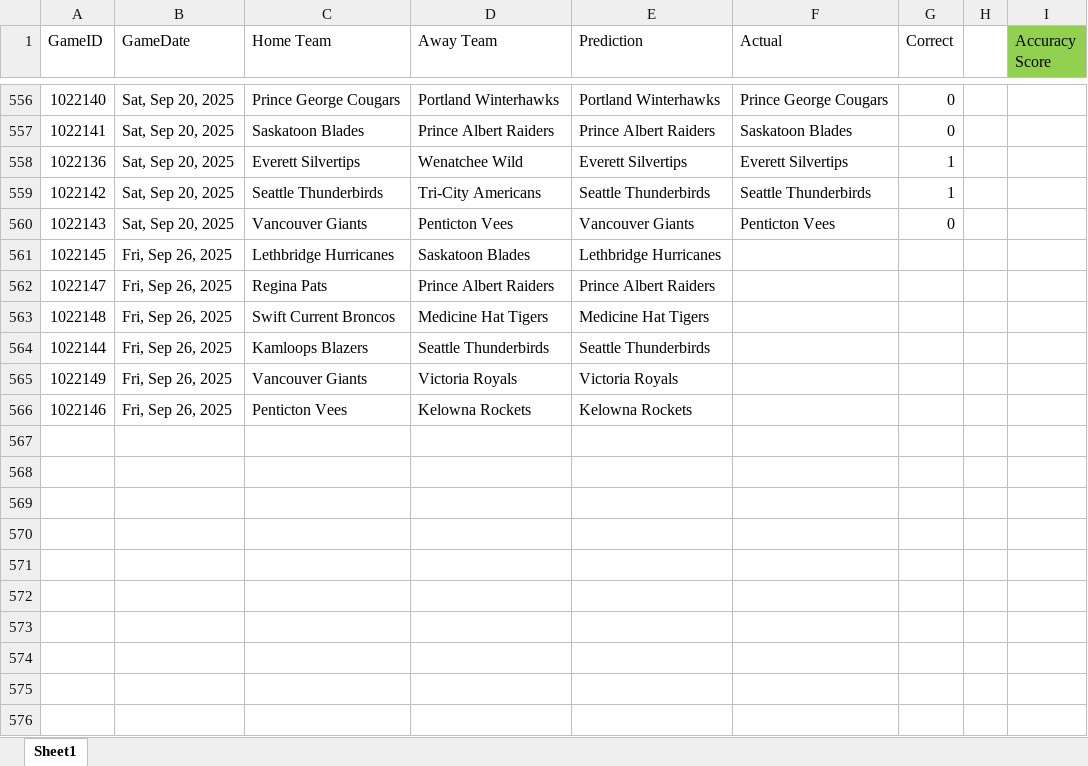
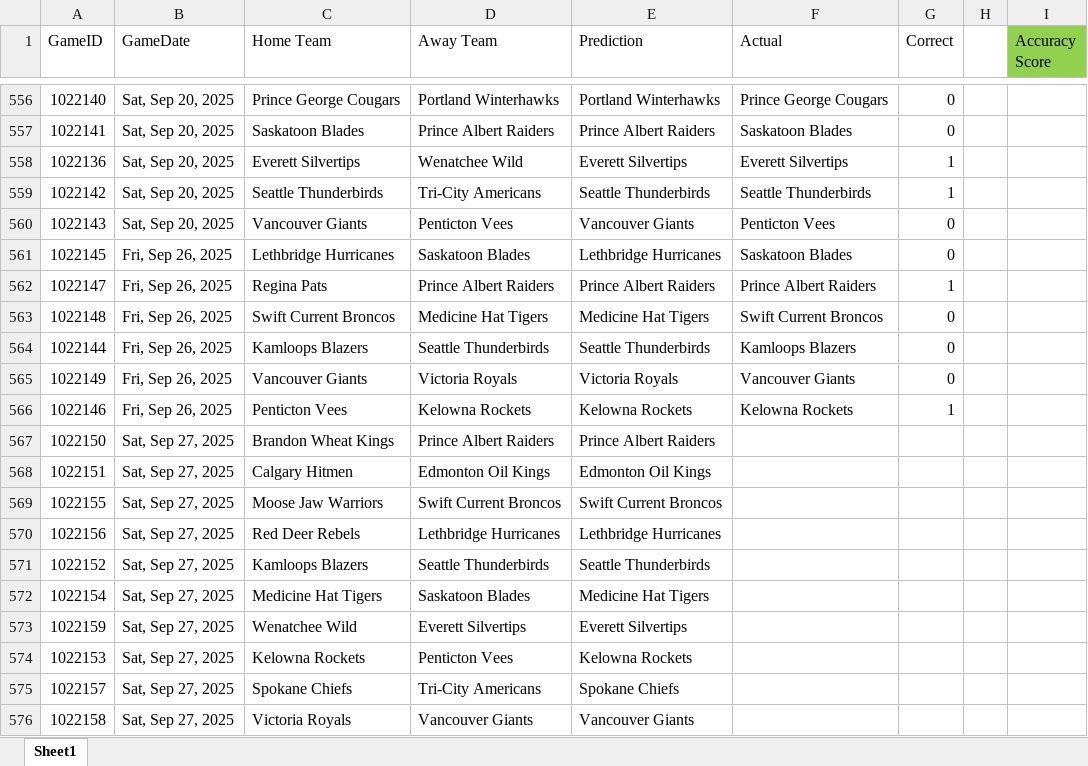
Before and after one commit to caleb-stewart/WHL-Game-Predictor, an Excel workbook: prediction_record.xlsx, sheet Sheet1, drawn as a sheet; only a part is shown, gaps mark what is left out; values as stored, in another font and other column widths than the file's, no borders; the diff names each change by its address in the sheet, - before the commit and + after, or states it on an @@ line.

```diff
--- a/prediction_record.xlsx (sheet Sheet1)
+++ b/prediction_record.xlsx (sheet Sheet1)
-F561 (Actual): (empty)
+F561 (Actual): Saskatoon Blades
-G561 (Correct): (empty)
+G561 (Correct): 0
-F562 (Actual): (empty)
+F562 (Actual): Prince Albert Raiders
-G562 (Correct): (empty)
+G562 (Correct): 1
-F563 (Actual): (empty)
+F563 (Actual): Swift Current Broncos
-G563:G565 (Correct): (empty)
+G563:G565 (Correct): 0
-F564 (Actual): (empty)
+F564 (Actual): Kamloops Blazers
-F565 (Actual): (empty)
+F565 (Actual): Vancouver Giants
-F566 (Actual): (empty)
+F566 (Actual): Kelowna Rockets
-G566 (Correct): (empty)
+G566 (Correct): 1
+row 567: 1022150 | Sat, Sep 27, 2025 | Brandon Wheat Kings | Prince Albert Raiders | Prince Albert Raiders
+row 568: 1022151 | Sat, Sep 27, 2025 | Calgary Hitmen | Edmonton Oil Kings | Edmonton Oil Kings
+row 569: 1022155 | Sat, Sep 27, 2025 | Moose Jaw Warriors | Swift Current Broncos | Swift Current Broncos
+row 570: 1022156 | Sat, Sep 27, 2025 | Red Deer Rebels | Lethbridge Hurricanes | Lethbridge Hurricanes
+row 571: 1022152 | Sat, Sep 27, 2025 | Kamloops Blazers | Seattle Thunderbirds | Seattle Thunderbirds
+row 572: 1022154 | Sat, Sep 27, 2025 | Medicine Hat Tigers | Saskatoon Blades | Medicine Hat Tigers
+row 573: 1022159 | Sat, Sep 27, 2025 | Wenatchee Wild | Everett Silvertips | Everett Silvertips
+row 574: 1022153 | Sat, Sep 27, 2025 | Kelowna Rockets | Penticton Vees | Kelowna Rockets
+row 575: 1022157 | Sat, Sep 27, 2025 | Spokane Chiefs | Tri-City Americans | Spokane Chiefs
+row 576: 1022158 | Sat, Sep 27, 2025 | Victoria Royals | Vancouver Giants | Vancouver Giants
```
Also changed, not shown: 2 other files.
